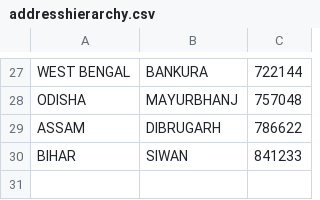
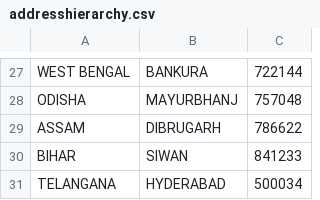
Before and after one commit to liferythem-healthcare/standard-config-1.0.0, a CSV file: masterdata/configuration/addresshierarchy/addresshierarchy.csv, drawn as a sheet; only a part is shown, gaps mark what is left out.

Commit message:
Update addresshierarchy.csv

```diff
--- a/masterdata/configuration/addresshierarchy/addresshierarchy.csv
+++ b/masterdata/configuration/addresshierarchy/addresshierarchy.csv
@@ -30 +30,2 @@ ASSAM,DIBRUGARH,786622
 BIHAR,SIWAN,841233
+TELANGANA,HYDERABAD,500034
```
